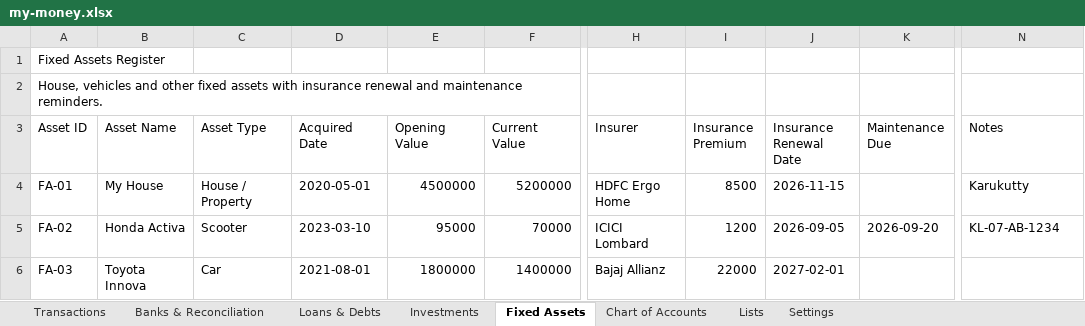
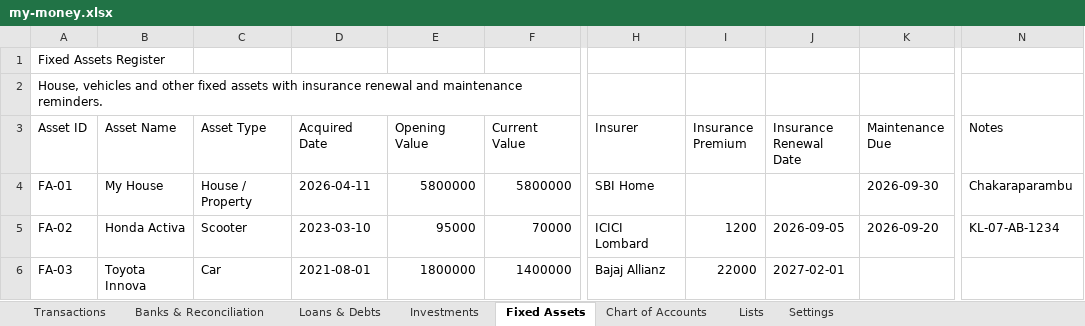
Before and after one commit to SanjoPoly/MyLedger, an Excel workbook: my-money.xlsx, sheet Fixed Assets, drawn as a sheet; only a part is shown, gaps mark what is left out; values as stored, in another font and other column widths than the file's, no borders; the diff names each change by its address in the sheet, - before the commit and + after, or states it on an @@ line.

```diff
--- a/my-money.xlsx (sheet Fixed Assets)
+++ b/my-money.xlsx (sheet Fixed Assets)
-D4 (Acquired Date): 2020-05-01
+D4 (Acquired Date): 2026-04-11
-E4 (Opening Value): 4500000
+E4 (Opening Value): 5800000
-F4 (Current Value): 5200000
+F4 (Current Value): 5800000
-H4 (Insurer): HDFC Ergo Home
+H4 (Insurer): SBI Home
-I4 (Insurance Premium): 8500
+I4 (Insurance Premium): (empty)
-J4 (Insurance Renewal Date): 2026-11-15
+J4 (Insurance Renewal Date): (empty)
-K4 (Maintenance Due): (empty)
+K4 (Maintenance Due): 2026-09-30
-N4 (Notes): Karukutty
+N4 (Notes): Chakaraparambu
```
Also changed, not shown: sheet Loans & Debts, sheet Banks & Reconciliation.
